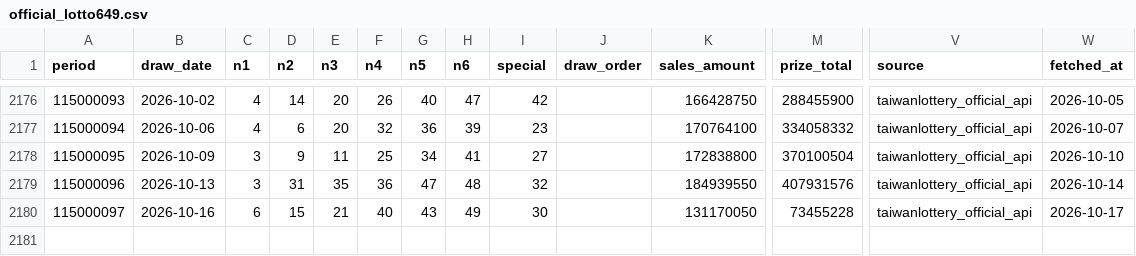
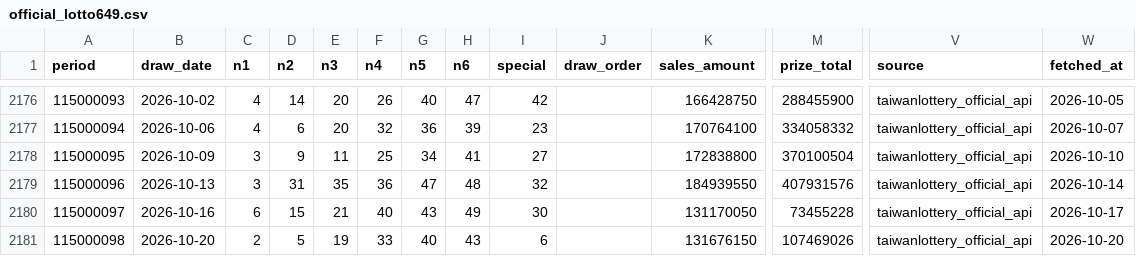
Before and after one commit to pingshen670822/taiwan-lotto649-ironlaw-cloud, a CSV file: data/official_lotto649.csv, drawn as a sheet; only a part is shown, gaps mark what is left out; rows hold the shown columns only; the diff names each change by its address in the sheet, - before the commit and + after, or states it on an @@ line.

```diff
--- a/data/official_lotto649.csv
+++ b/data/official_lotto649.csv
+row 2181: 115000098 | 2026-10-20 | 2 | 5 | 19 | 33 | 40 | 43 | 6 |  | 131676150 | 107469026 | taiwanlottery_official_api | 2026-10-20
```
Also changed, not shown: 51 other files.
